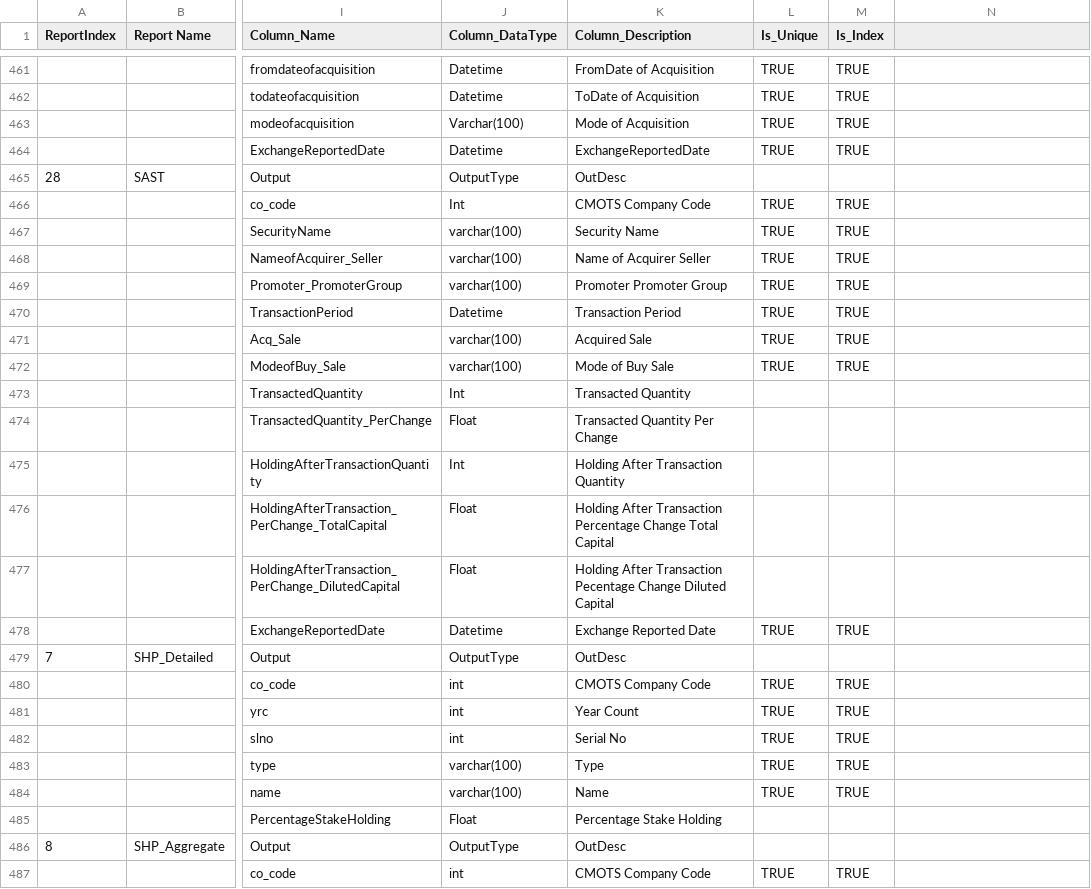
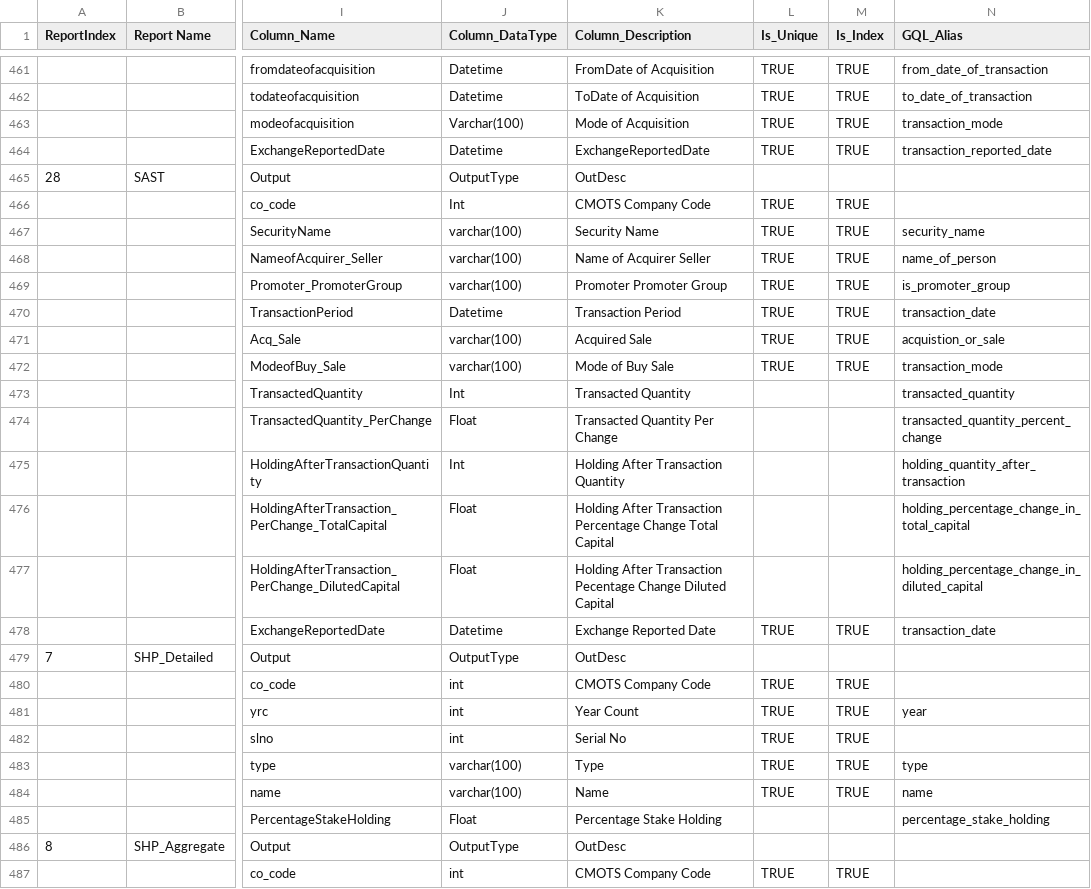
Before and after one commit to wanderingelephants/telegram-mini-app, a CSV file: packages/server/middle/cmots/csv/tables_all.csv, drawn as a sheet; only a part is shown, gaps mark what is left out; the diff covers the shown part only; the diff names each change by its address in the sheet, - before the commit and + after, or states it on an @@ line.

```diff
--- a/packages/server/middle/cmots/csv/tables_all.csv
+++ b/packages/server/middle/cmots/csv/tables_all.csv
-N1: (empty)
+N1: GQL_Alias
-N461 (GQL_Alias): (empty)
+N461 (GQL_Alias): from_date_of_transaction
-N462 (GQL_Alias): (empty)
+N462 (GQL_Alias): to_date_of_transaction
-N463 (GQL_Alias): (empty)
+N463 (GQL_Alias): transaction_mode
-N464 (GQL_Alias): (empty)
+N464 (GQL_Alias): transaction_reported_date
-N467 (GQL_Alias): (empty)
+N467 (GQL_Alias): security_name
-N468 (GQL_Alias): (empty)
+N468 (GQL_Alias): name_of_person
-N469 (GQL_Alias): (empty)
+N469 (GQL_Alias): is_promoter_group
-N470 (GQL_Alias): (empty)
+N470 (GQL_Alias): transaction_date
-N471 (GQL_Alias): (empty)
+N471 (GQL_Alias): acquistion_or_sale
-N472 (GQL_Alias): (empty)
+N472 (GQL_Alias): transaction_mode
-N473 (GQL_Alias): (empty)
+N473 (GQL_Alias): transacted_quantity
-N474 (GQL_Alias): (empty)
+N474 (GQL_Alias): transacted_quantity_percent_change
-N475 (GQL_Alias): (empty)
+N475 (GQL_Alias): holding_quantity_after_transaction
-N476 (GQL_Alias): (empty)
+N476 (GQL_Alias): holding_percentage_change_in_total_capital
-N477 (GQL_Alias): (empty)
+N477 (GQL_Alias): holding_percentage_change_in_diluted_capital
-N478 (GQL_Alias): (empty)
+N478 (GQL_Alias): transaction_date
-N481 (GQL_Alias): (empty)
+N481 (GQL_Alias): year
-N483 (GQL_Alias): (empty)
+N483 (GQL_Alias): type
-N484 (GQL_Alias): (empty)
+N484 (GQL_Alias): name
-N485 (GQL_Alias): (empty)
+N485 (GQL_Alias): percentage_stake_holding
```
Also changed, not shown: 69 edited cells elsewhere in this file, 11 other files.
